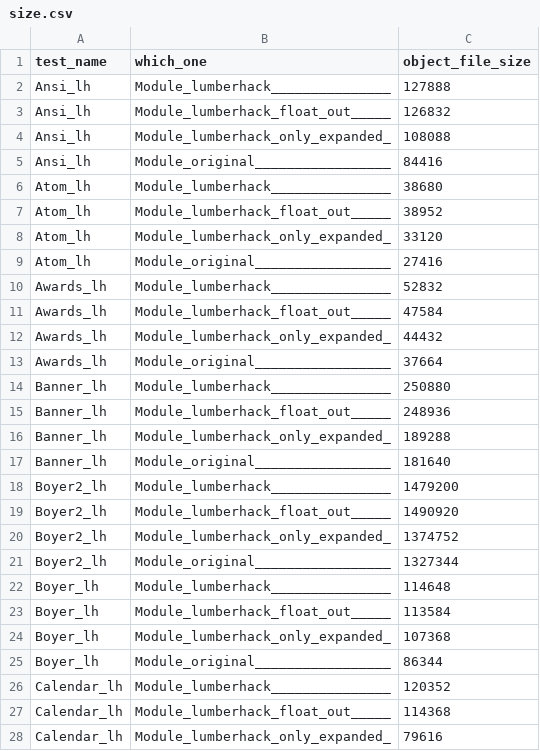
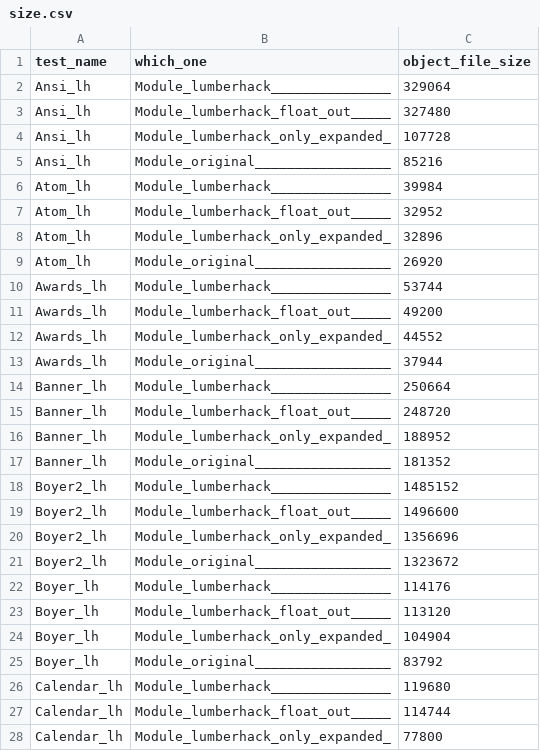
Before and after one commit to CrescentonC/mlscript, a CSV file: plot/size.csv, drawn as a sheet; only a part is shown; the diff covers the shown part only.

```diff
--- a/plot/size.csv
+++ b/plot/size.csv
@@ -1,28 +1,28 @@
 test_name, which_one, object_file_size
-Ansi_lh, Module_lumberhack_______________, 127888
-Ansi_lh, Module_lumberhack_float_out_____, 126832
-Ansi_lh, Module_lumberhack_only_expanded_, 108088
-Ansi_lh, Module_original_________________, 84416
-Atom_lh, Module_lumberhack_______________, 38680
-Atom_lh, Module_lumberhack_float_out_____, 38952
-Atom_lh, Module_lumberhack_only_expanded_, 33120
-Atom_lh, Module_original_________________, 27416
-Awards_lh, Module_lumberhack_______________, 52832
-Awards_lh, Module_lumberhack_float_out_____, 47584
-Awards_lh, Module_lumberhack_only_expanded_, 44432
-Awards_lh, Module_original_________________, 37664
-Banner_lh, Module_lumberhack_______________, 250880
-Banner_lh, Module_lumberhack_float_out_____, 248936
-Banner_lh, Module_lumberhack_only_expanded_, 189288
-Banner_lh, Module_original_________________, 181640
-Boyer2_lh, Module_lumberhack_______________, 1479200
-Boyer2_lh, Module_lumberhack_float_out_____, 1490920
-Boyer2_lh, Module_lumberhack_only_expanded_, 1374752
-Boyer2_lh, Module_original_________________, 1327344
-Boyer_lh, Module_lumberhack_______________, 114648
-Boyer_lh, Module_lumberhack_float_out_____, 113584
-Boyer_lh, Module_lumberhack_only_expanded_, 107368
-Boyer_lh, Module_original_________________, 86344
-Calendar_lh, Module_lumberhack_______________, 120352
-Calendar_lh, Module_lumberhack_float_out_____, 114368
-Calendar_lh, Module_lumberhack_only_expanded_, 79616
+Ansi_lh, Module_lumberhack_______________, 329064
+Ansi_lh, Module_lumberhack_float_out_____, 327480
+Ansi_lh, Module_lumberhack_only_expanded_, 107728
+Ansi_lh, Module_original_________________, 85216
+Atom_lh, Module_lumberhack_______________, 39984
+Atom_lh, Module_lumberhack_float_out_____, 32952
+Atom_lh, Module_lumberhack_only_expanded_, 32896
+Atom_lh, Module_original_________________, 26920
+Awards_lh, Module_lumberhack_______________, 53744
+Awards_lh, Module_lumberhack_float_out_____, 49200
+Awards_lh, Module_lumberhack_only_expanded_, 44552
+Awards_lh, Module_original_________________, 37944
+Banner_lh, Module_lumberhack_______________, 250664
+Banner_lh, Module_lumberhack_float_out_____, 248720
+Banner_lh, Module_lumberhack_only_expanded_, 188952
+Banner_lh, Module_original_________________, 181352
+Boyer2_lh, Module_lumberhack_______________, 1485152
+Boyer2_lh, Module_lumberhack_float_out_____, 1496600
+Boyer2_lh, Module_lumberhack_only_expanded_, 1356696
+Boyer2_lh, Module_original_________________, 1323672
+Boyer_lh, Module_lumberhack_______________, 114176
+Boyer_lh, Module_lumberhack_float_out_____, 113120
+Boyer_lh, Module_lumberhack_only_expanded_, 104904
+Boyer_lh, Module_original_________________, 83792
+Calendar_lh, Module_lumberhack_______________, 119680
+Calendar_lh, Module_lumberhack_float_out_____, 114744
+Calendar_lh, Module_lumberhack_only_expanded_, 77800
```
Also changed, not shown: 121 edited cells elsewhere in this file, plot/time.csv, 5 other files.
